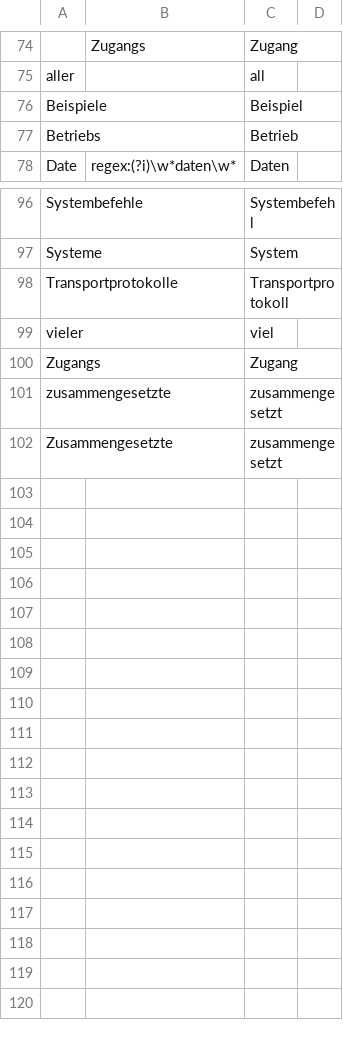
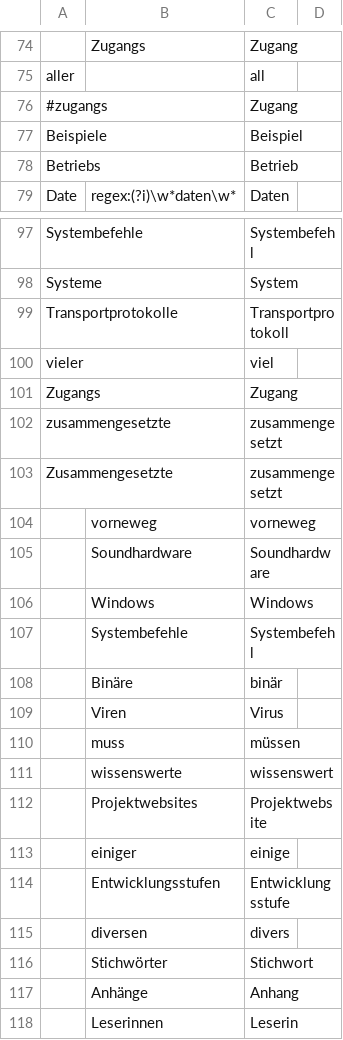
Before and after one commit to voothi/20241223170748-kardenwort, a TSV file: data/de/lemma_override_de.tsv, drawn as a sheet; only a part is shown, gaps mark what is left out.

Commit message:
20250920131341

```diff
--- a/data/de/lemma_override_de.tsv
+++ b/data/de/lemma_override_de.tsv
@@ -75,2 +75,3 @@
 aller		all	
+#zugangs		Zugang	
 Beispiele		Beispiel	
@@ -102 +103,16 @@ zusammengesetzte		zusammengesetzt
 Zusammengesetzte		zusammengesetzt	
+	vorneweg	vorneweg	
+	Soundhardware	Soundhardware	
+	Windows	Windows	
+	Systembefehle	Systembefehl	
+	Binäre	binär	
+	Viren	Virus	
+	muss	müssen	
+	wissenswerte	wissenswert	
+	Projektwebsites	Projektwebsite	
+	einiger	einige	
+	Entwicklungsstufen	Entwicklungsstufe	
+	diversen	divers	
+	Stichwörter	Stichwort	
+	Anhänge	Anhang	
+	Leserinnen	Leserin	
```
